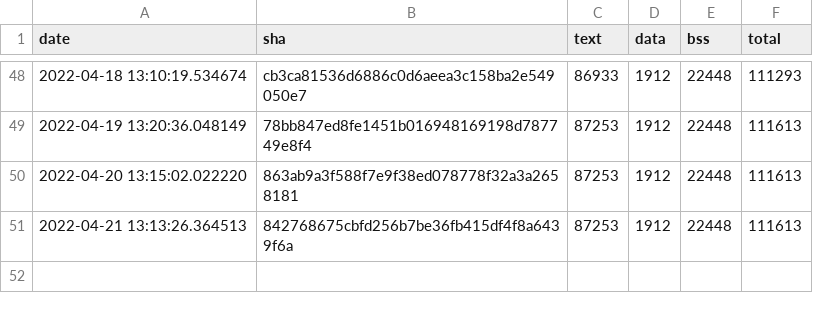
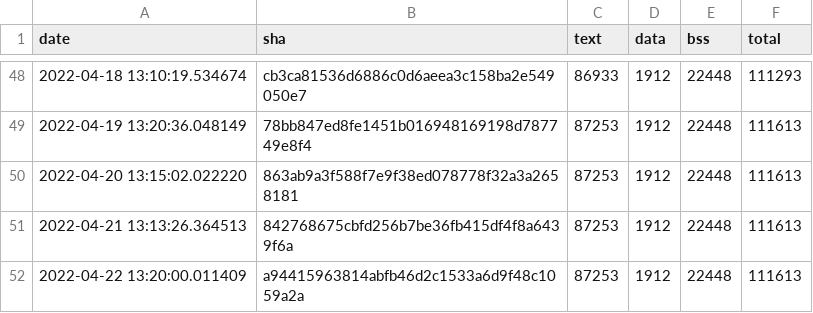
Before and after one commit to open-vela/apps_mlearning_tflite-micro, a CSV file: data/continuous_builds/size_profiling/linux_x86_64_release/keyword_benchmark.csv, drawn as a sheet; only a part is shown, gaps mark what is left out.

Commit message:
Automated size log update (#1075)

```diff
--- a/data/continuous_builds/size_profiling/linux_x86_64_release/keyword_benchmark.csv
+++ b/data/continuous_builds/size_profiling/linux_x86_64_release/keyword_benchmark.csv
@@ -51 +51,2 @@ date,sha,text,data,bss,total
 2022-04-21 13:13:26.364513,842768675cbfd256b7be36fb415df4f8a6439f6a,87253,1912,22448,111613
+2022-04-22 13:20:00.011409,a94415963814abfb46d2c1533a6d9f48c1059a2a,87253,1912,22448,111613
```
Also changed, not shown: data/continuous_builds/size_profiling/linux_x86_64_release/baseline_memory_footprint.csv, data/continuous_builds/size_profiling/linux_x86_64_release/interpreter_memory_footprint.csv, 3 other files.
